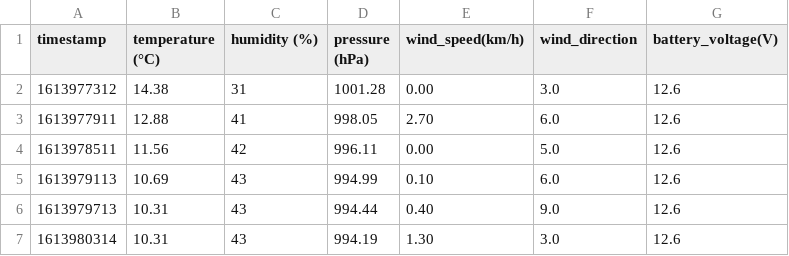
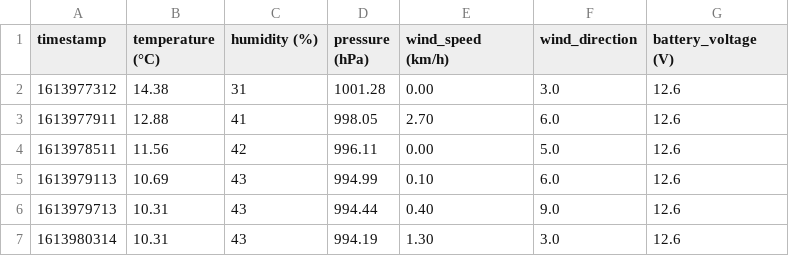
Before and after one commit to charon25/WeatherData, a CSV file: data_comma_period.csv, drawn as a sheet; only a part is shown.

Commit message:
Spaces missing

```diff
--- a/data_comma_period.csv
+++ b/data_comma_period.csv
@@ -1,2 +1,2 @@
-timestamp,temperature (°C),humidity (%),pressure (hPa),wind_speed(km/h),wind_direction,battery_voltage(V)
+timestamp,temperature (°C),humidity (%),pressure (hPa),wind_speed (km/h),wind_direction,battery_voltage (V)
 1613977312,14.38,31,1001.28,0.00,3.0,12.6
```
